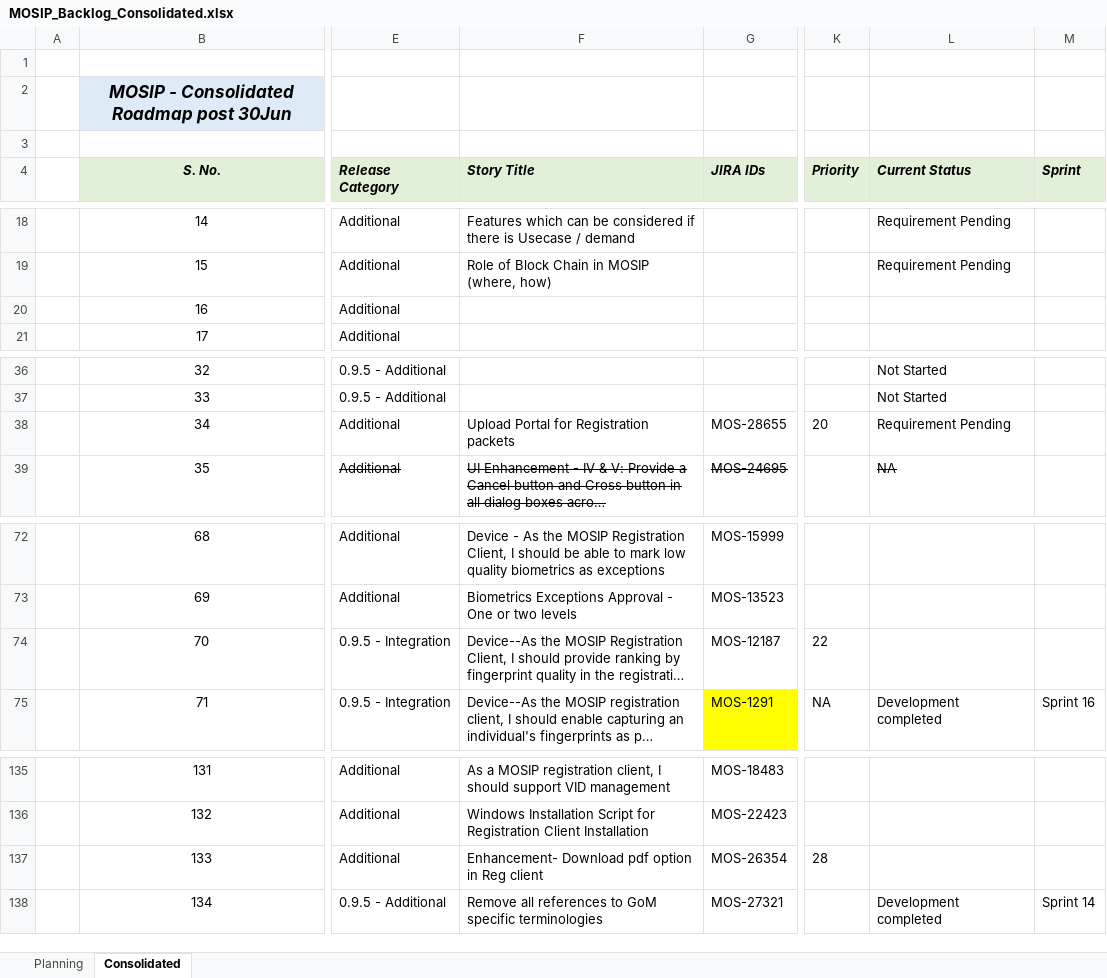
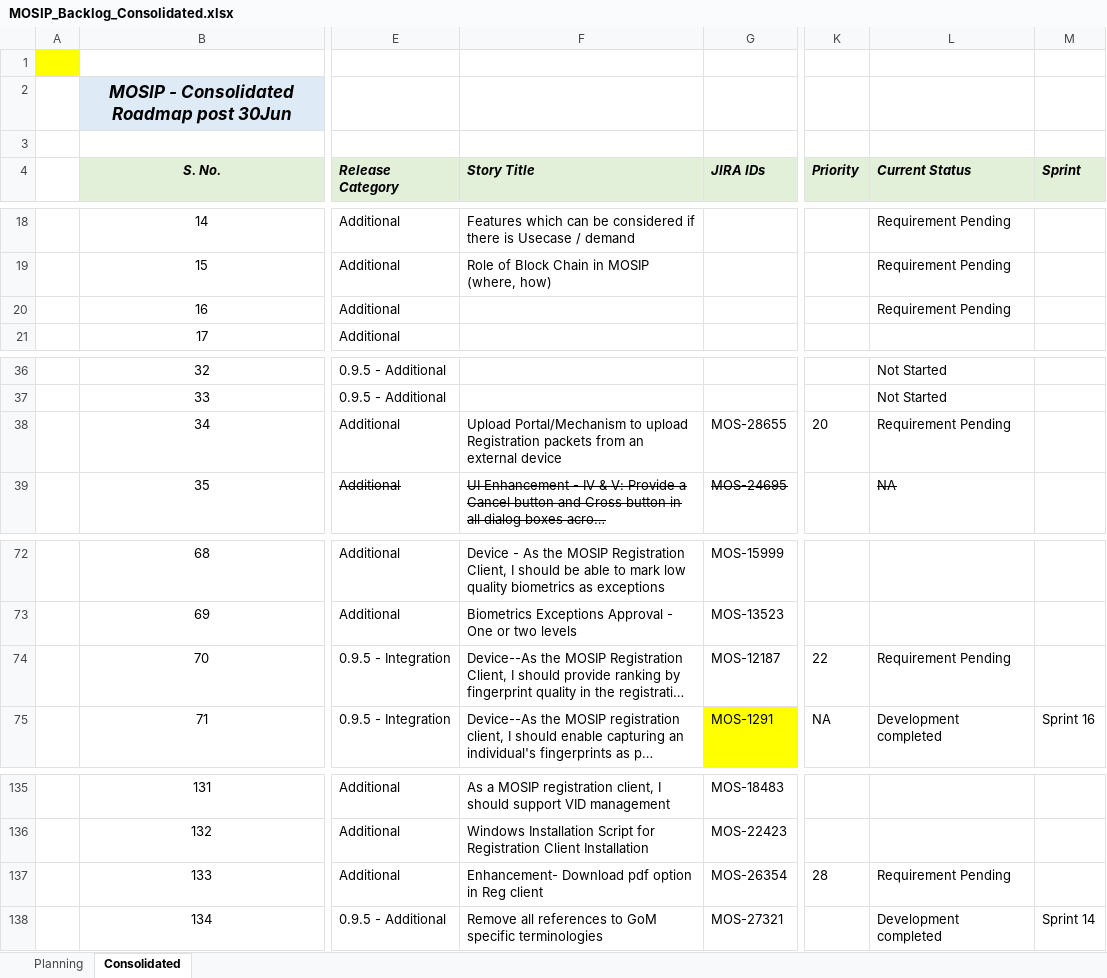
Before and after one commit to ssenmosip/mosip-temp-documentation, an Excel workbook: _files/requirements/MOSIP_Backlog_Consolidated.xlsx, sheet Consolidated, drawn as a sheet; only a part is shown, gaps mark what is left out; long unchanged cells end in …; values as stored, in another font and other column widths than the file's, no borders; the diff names each change by its address in the sheet, - before the commit and + after, or states it on an @@ line.

Commit message:
updated

```diff
--- a/_files/requirements/MOSIP_Backlog_Consolidated.xlsx (sheet Consolidated)
+++ b/_files/requirements/MOSIP_Backlog_Consolidated.xlsx (sheet Consolidated)
-A1 fill: none
+A1 fill: #FFFF00
-L20 (Current Status): (empty)
+L20 (Current Status): Requirement Pending
-F38 (Story Title): Upload Portal for Registration packets
+F38 (Story Title): Upload Portal/Mechanism to upload Registration packets from an external device
-L74 (Current Status): (empty)
+L74 (Current Status): Requirement Pending
-L137 (Current Status): (empty)
+L137 (Current Status): Requirement Pending
```
